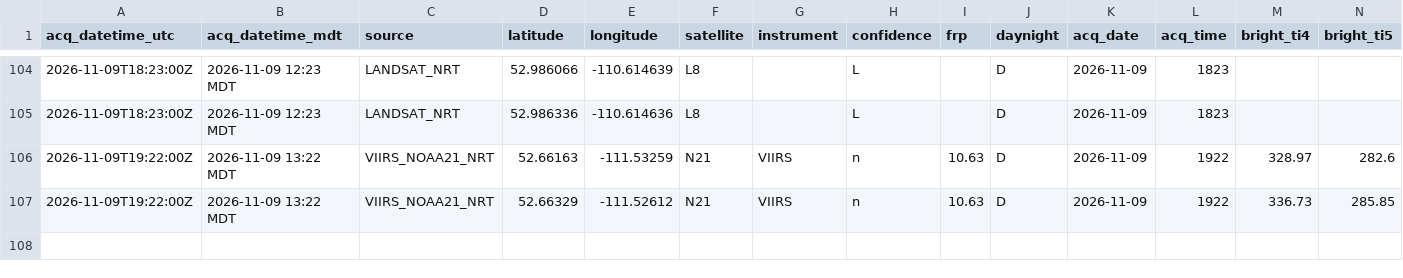
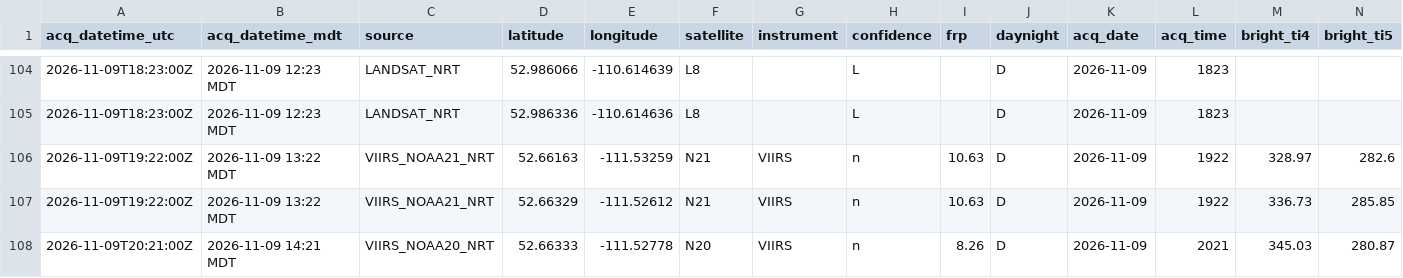
Before and after one commit to Prime-Rogue-Inc-Corporate/cfb-wainwright-fire-archive, a CSV file: data/firms/detections.csv, drawn as a sheet; only a part is shown, gaps mark what is left out; rows hold the shown columns only; the diff names each change by its address in the sheet, - before the commit and + after, or states it on an @@ line.

```diff
--- a/data/firms/detections.csv
+++ b/data/firms/detections.csv
+row 108: 2026-11-09T20:21:00Z | 2026-11-09 14:21 MDT | VIIRS_NOAA20_NRT | 52.66333 | -111.52778 | N20 | VIIRS | n | 8.26 | D | 2026-11-09 | 2021 | 345.03 | 280.87
```
Also changed, not shown: 7 other files.
